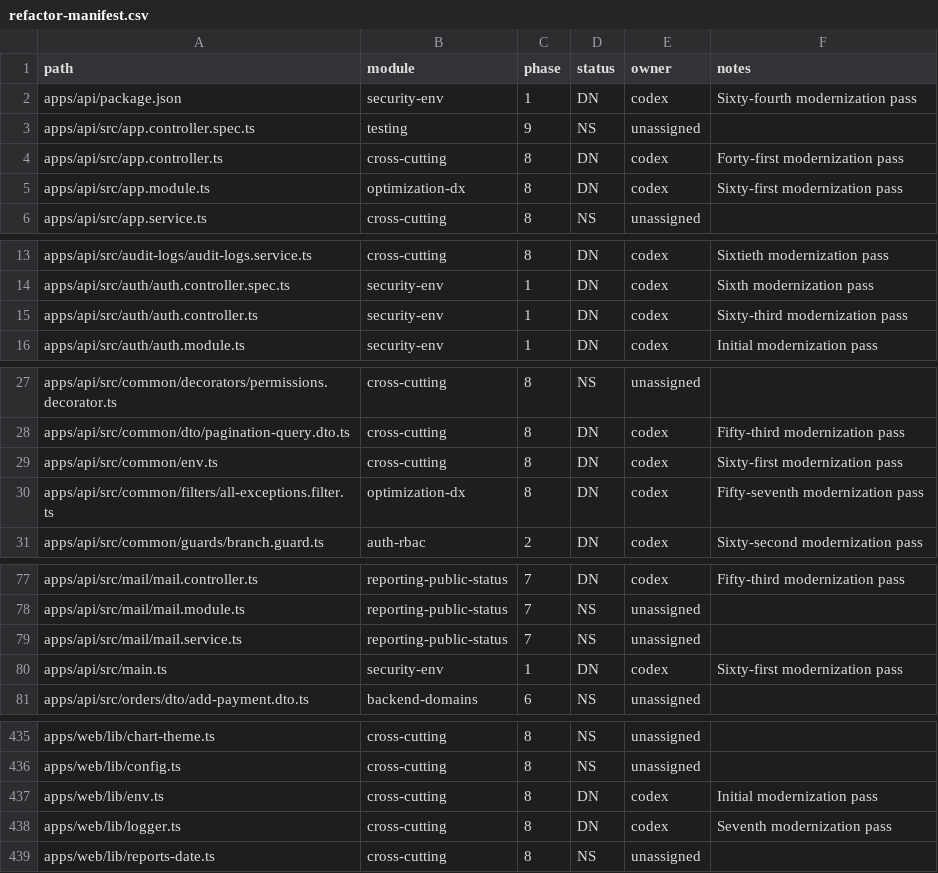
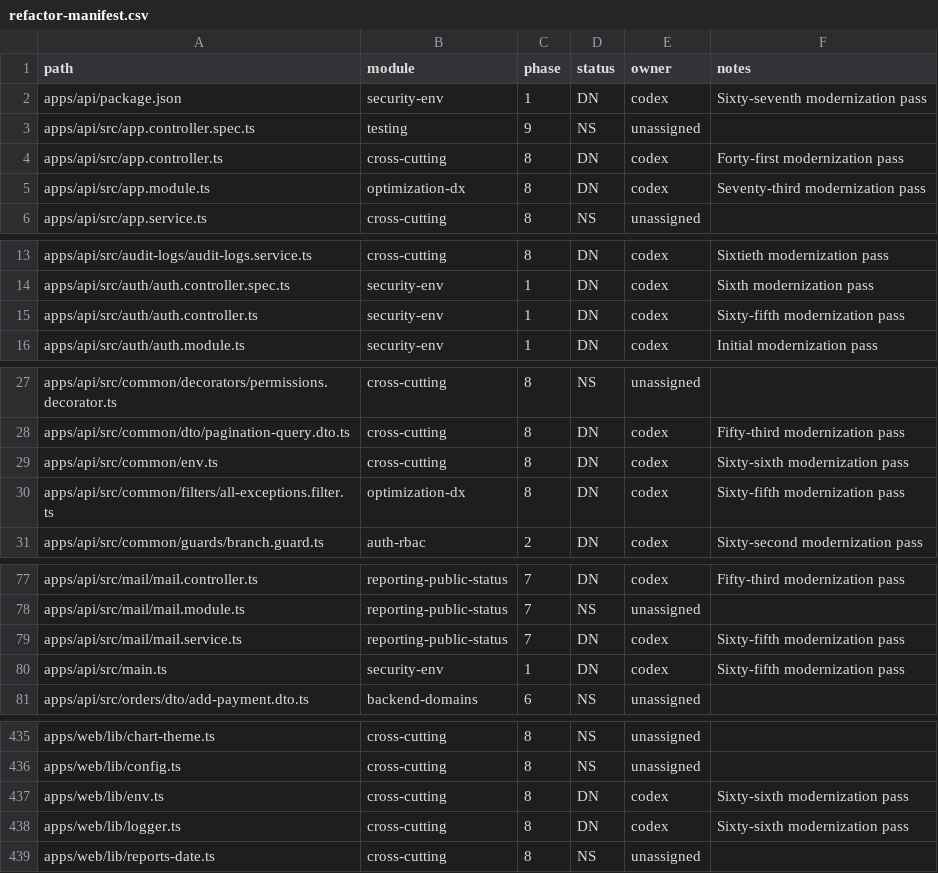
Before and after one commit to AwaisKhanz/my-tailor-fabrics-platform, a CSV file: docs/refactor-manifest.csv, drawn as a sheet; only a part is shown, gaps mark what is left out; the diff covers the shown part only.

```diff
--- a/docs/refactor-manifest.csv
+++ b/docs/refactor-manifest.csv
@@ -1,6 +1,6 @@
 path,module,phase,status,owner,notes
-apps/api/package.json,security-env,1,DN,codex,Sixty-fourth modernization pass
+apps/api/package.json,security-env,1,DN,codex,Sixty-seventh modernization pass
 apps/api/src/app.controller.spec.ts,testing,9,NS,unassigned,
 apps/api/src/app.controller.ts,cross-cutting,8,DN,codex,Forty-first modernization pass
-apps/api/src/app.module.ts,optimization-dx,8,DN,codex,Sixty-first modernization pass
+apps/api/src/app.module.ts,optimization-dx,8,DN,codex,Seventy-third modernization pass
 apps/api/src/app.service.ts,cross-cutting,8,NS,unassigned,
@@ -14,3 +14,3 @@ apps/api/src/audit-logs/audit-logs.service.ts,cross-cutting,8,DN,codex,Sixtieth
 apps/api/src/auth/auth.controller.spec.ts,security-env,1,DN,codex,Sixth modernization pass
-apps/api/src/auth/auth.controller.ts,security-env,1,DN,codex,Sixty-third modernization pass
+apps/api/src/auth/auth.controller.ts,security-env,1,DN,codex,Sixty-fifth modernization pass
 apps/api/src/auth/auth.module.ts,security-env,1,DN,codex,Initial modernization pass
@@ -28,4 +28,4 @@ apps/api/src/common/decorators/permissions.decorator.ts,cross-cutting,8,NS,unass
 apps/api/src/common/dto/pagination-query.dto.ts,cross-cutting,8,DN,codex,Fifty-third modernization pass
-apps/api/src/common/env.ts,cross-cutting,8,DN,codex,Sixty-first modernization pass
-apps/api/src/common/filters/all-exceptions.filter.ts,optimization-dx,8,DN,codex,Fifty-seventh modernization pass
+apps/api/src/common/env.ts,cross-cutting,8,DN,codex,Sixty-sixth modernization pass
+apps/api/src/common/filters/all-exceptions.filter.ts,optimization-dx,8,DN,codex,Sixty-fifth modernization pass
 apps/api/src/common/guards/branch.guard.ts,auth-rbac,2,DN,codex,Sixty-second modernization pass
@@ -78,4 +78,4 @@ apps/api/src/mail/mail.controller.ts,reporting-public-status,7,DN,codex,Fifty-th
 apps/api/src/mail/mail.module.ts,reporting-public-status,7,NS,unassigned,
-apps/api/src/mail/mail.service.ts,reporting-public-status,7,NS,unassigned,
-apps/api/src/main.ts,security-env,1,DN,codex,Sixty-first modernization pass
+apps/api/src/mail/mail.service.ts,reporting-public-status,7,DN,codex,Sixty-fifth modernization pass
+apps/api/src/main.ts,security-env,1,DN,codex,Sixty-fifth modernization pass
 apps/api/src/orders/dto/add-payment.dto.ts,backend-domains,6,NS,unassigned,
@@ -436,4 +436,4 @@ apps/web/lib/chart-theme.ts,cross-cutting,8,NS,unassigned,
 apps/web/lib/config.ts,cross-cutting,8,NS,unassigned,
-apps/web/lib/env.ts,cross-cutting,8,DN,codex,Initial modernization pass
-apps/web/lib/logger.ts,cross-cutting,8,DN,codex,Seventh modernization pass
+apps/web/lib/env.ts,cross-cutting,8,DN,codex,Sixty-sixth modernization pass
+apps/web/lib/logger.ts,cross-cutting,8,DN,codex,Sixty-sixth modernization pass
 apps/web/lib/reports-date.ts,cross-cutting,8,NS,unassigned,
```
Also changed, not shown: 2 edited cells elsewhere in this file, 33 other files.
